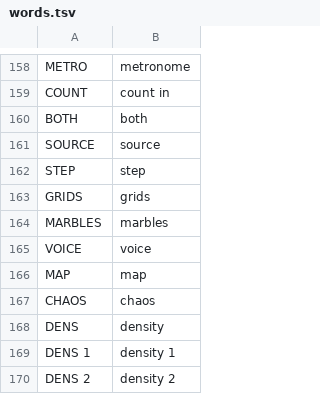
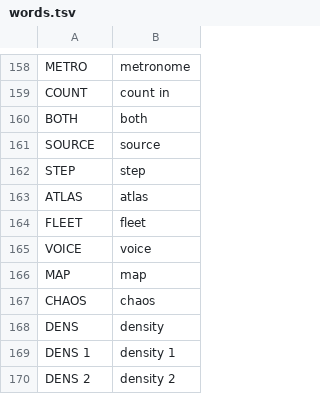
Before and after one commit to F0nski/quartz, a TSV file: app/words.tsv, drawn as a sheet; only a part is shown, gaps mark what is left out; the diff covers the shown part only.

Commit message:
Rename synth models and sequencer sources on screen
Own names that fit what each does or its scene, in place of the borrowed
ones (Plaits models, Grids, Marbles, Tonnetz, Orbits...). Display strings
and screen reader words only; code identifiers are unchanged.

```diff
--- a/app/words.tsv
+++ b/app/words.tsv
@@ -162,4 +162,4 @@ SOURCE	source
 STEP	step
-GRIDS	grids
-MARBLES	marbles
+ATLAS	atlas
+FLEET	fleet
 VOICE	voice
```
Also changed, not shown: 21 added rows and 21 removed rows elsewhere in this file, 5 other files.
